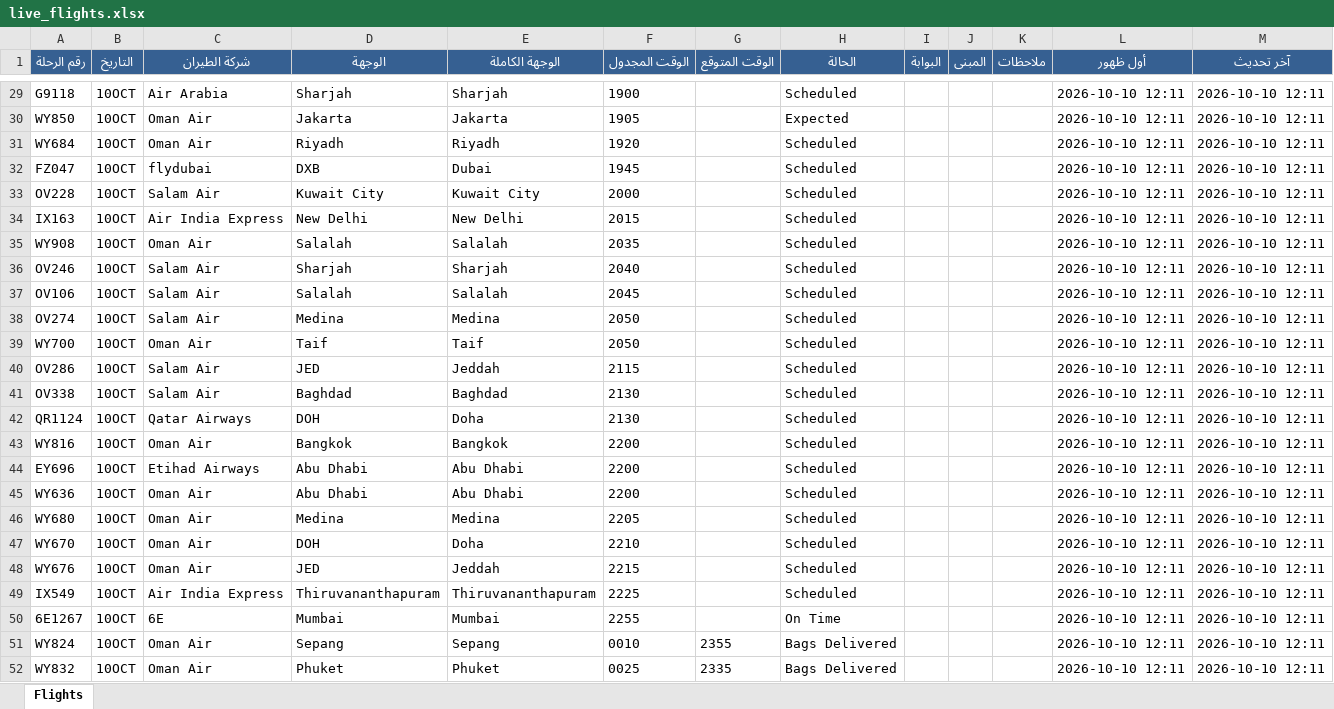
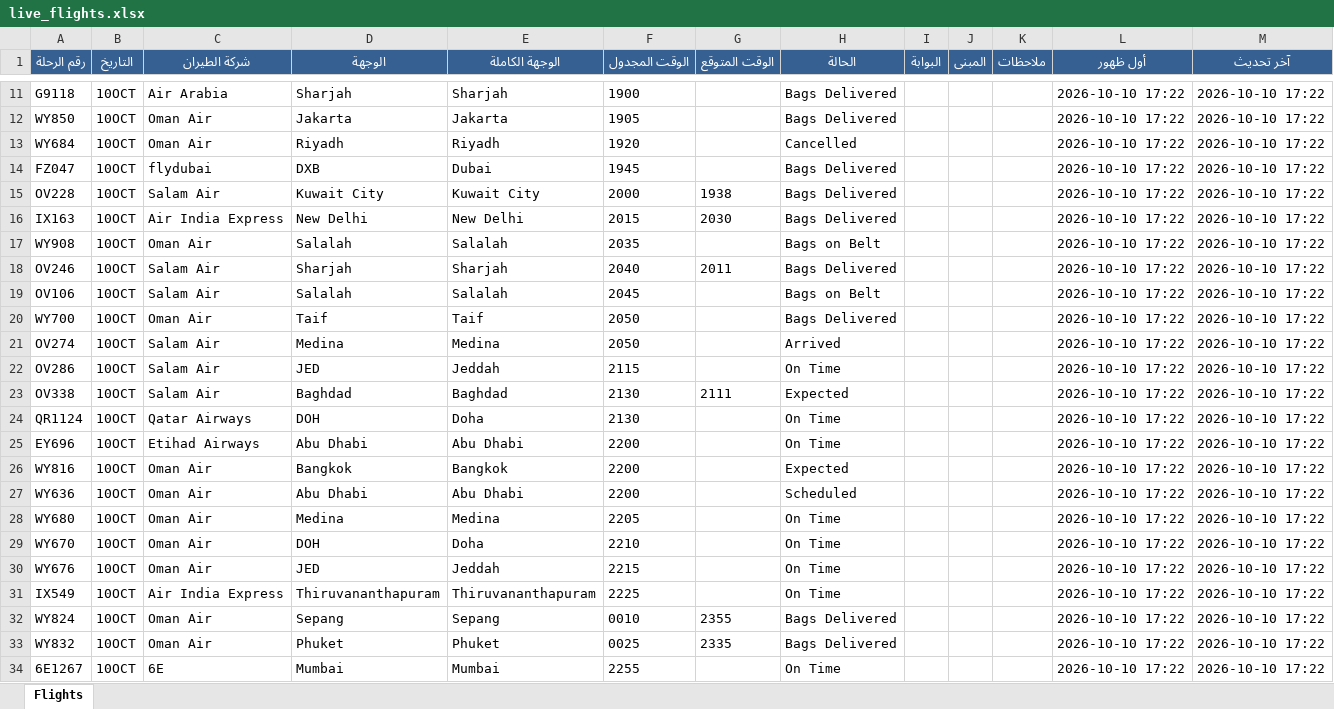
Before and after one commit to khalidsaif912/live-flights, an Excel workbook: flight_data/live_flights.xlsx, sheet Flights, drawn as a sheet; only a part is shown, gaps mark what is left out; values as stored, in another font and other column widths than the file's, no borders; removed rows and columns are numbered as before the commit, all else as after; the diff covers the shown part only; the diff names each change by its address in the sheet, - before the commit and + after, or states it on an @@ line.

```diff
--- a/flight_data/live_flights.xlsx (sheet Flights)
+++ b/flight_data/live_flights.xlsx (sheet Flights)
-H11 (الحالة): Scheduled
+H11 (الحالة): Bags Delivered
-L11:L19 (أول ظهور): 2026-10-10 12:11
+L11:L19 (أول ظهور): 2026-10-10 17:22
-M11:M19 (آخر تحديث): 2026-10-10 12:11
+M11:M19 (آخر تحديث): 2026-10-10 17:22
-H12 (الحالة): Expected
+H12 (الحالة): Bags Delivered
-H13 (الحالة): Scheduled
+H13 (الحالة): Cancelled
-H14:H16 (الحالة): Scheduled
+H14:H16 (الحالة): Bags Delivered
-G15 (الوقت المتوقع): (empty)
+G15 (الوقت المتوقع): 1938
-G16 (الوقت المتوقع): (empty)
+G16 (الوقت المتوقع): 2030
-H17 (الحالة): Scheduled
+H17 (الحالة): Bags on Belt
-G18 (الوقت المتوقع): (empty)
+G18 (الوقت المتوقع): 2011
-H18 (الحالة): Scheduled
+H18 (الحالة): Bags Delivered
-H19 (الحالة): Scheduled
+H19 (الحالة): Bags on Belt
-row 38: OV274 | 10OCT | Salam Air | Medina | Medina | 2050 |  | Scheduled |  |  |  | 2026-10-10 12:11 | 2026-10-10 12:11
-H20 (الحالة): Scheduled
+H20 (الحالة): Bags Delivered
-L20 (أول ظهور): 2026-10-10 12:11
+L20 (أول ظهور): 2026-10-10 17:22
-M20 (آخر تحديث): 2026-10-10 12:11
+M20 (آخر تحديث): 2026-10-10 17:22
+row 21: OV274 | 10OCT | Salam Air | Medina | Medina | 2050 |  | Arrived |  |  |  | 2026-10-10 17:22 | 2026-10-10 17:22
-H22 (الحالة): Scheduled
+H22 (الحالة): On Time
-L22:L24 (أول ظهور): 2026-10-10 12:11
+L22:L24 (أول ظهور): 2026-10-10 17:22
-M22:M24 (آخر تحديث): 2026-10-10 12:11
+M22:M24 (آخر تحديث): 2026-10-10 17:22
-G23 (الوقت المتوقع): (empty)
+G23 (الوقت المتوقع): 2111
-H23 (الحالة): Scheduled
+H23 (الحالة): Expected
-H24 (الحالة): Scheduled
+H24 (الحالة): On Time
-row 43: WY816 | 10OCT | Oman Air | Bangkok | Bangkok | 2200 |  | Scheduled |  |  |  | 2026-10-10 12:11 | 2026-10-10 12:11
-H25 (الحالة): Scheduled
+H25 (الحالة): On Time
-L25 (أول ظهور): 2026-10-10 12:11
+L25 (أول ظهور): 2026-10-10 17:22
-M25 (آخر تحديث): 2026-10-10 12:11
+M25 (آخر تحديث): 2026-10-10 17:22
+row 26: WY816 | 10OCT | Oman Air | Bangkok | Bangkok | 2200 |  | Expected |  |  |  | 2026-10-10 17:22 | 2026-10-10 17:22
-L27:L31 (أول ظهور): 2026-10-10 12:11
+L27:L31 (أول ظهور): 2026-10-10 17:22
-M27:M31 (آخر تحديث): 2026-10-10 12:11
+M27:M31 (آخر تحديث): 2026-10-10 17:22
-H28:H31 (الحالة): Scheduled
+H28:H31 (الحالة): On Time
-row 50: 6E1267 | 10OCT | 6E | Mumbai | Mumbai | 2255 |  | On Time |  |  |  | 2026-10-10 12:11 | 2026-10-10 12:11
-L32:L33 (أول ظهور): 2026-10-10 12:11
+L32:L33 (أول ظهور): 2026-10-10 17:22
-M32:M33 (آخر تحديث): 2026-10-10 12:11
+M32:M33 (آخر تحديث): 2026-10-10 17:22
+row 34: 6E1267 | 10OCT | 6E | Mumbai | Mumbai | 2255 |  | On Time |  |  |  | 2026-10-10 17:22 | 2026-10-10 17:22
```
Also changed, not shown: 47 added rows, 46 removed rows and 331 edited cells elsewhere in this sheet, 4 other files.
